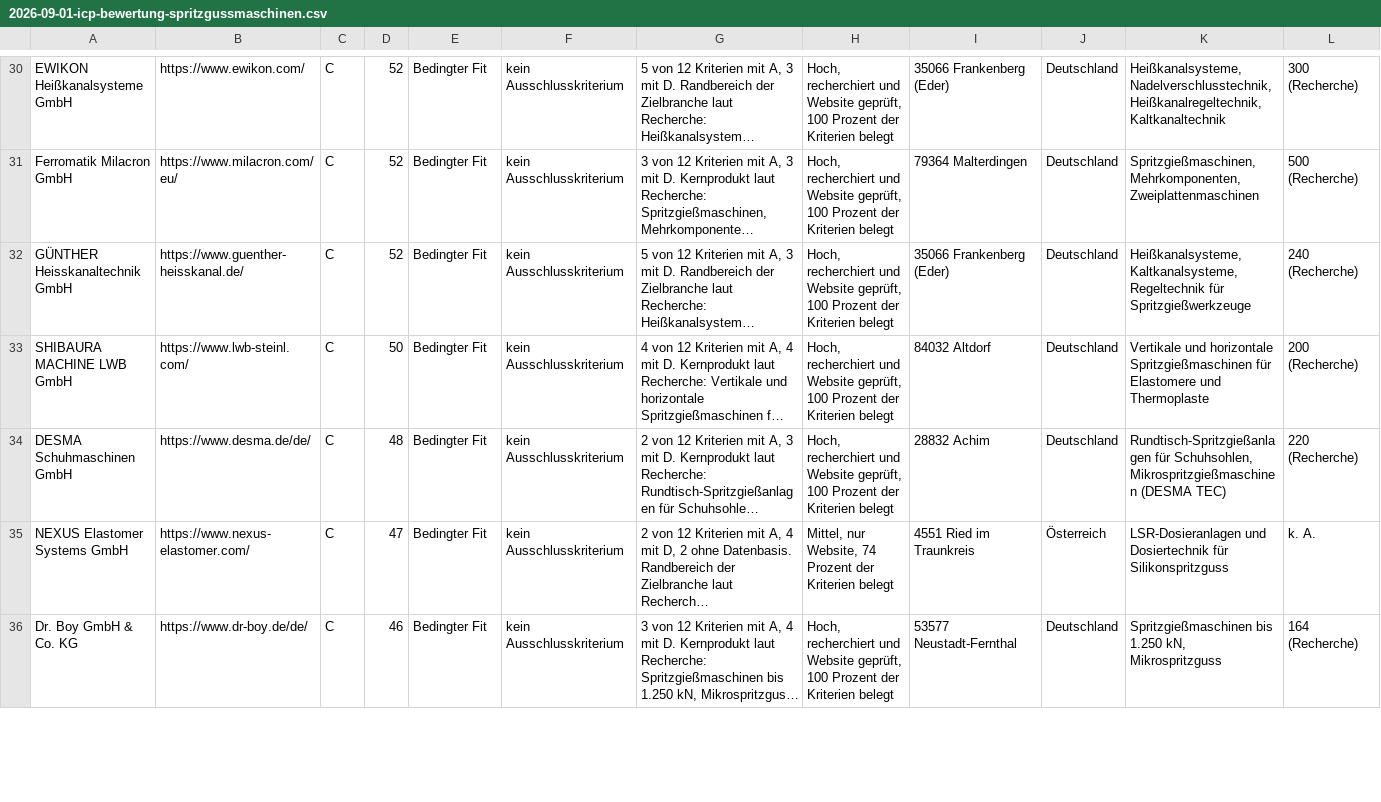
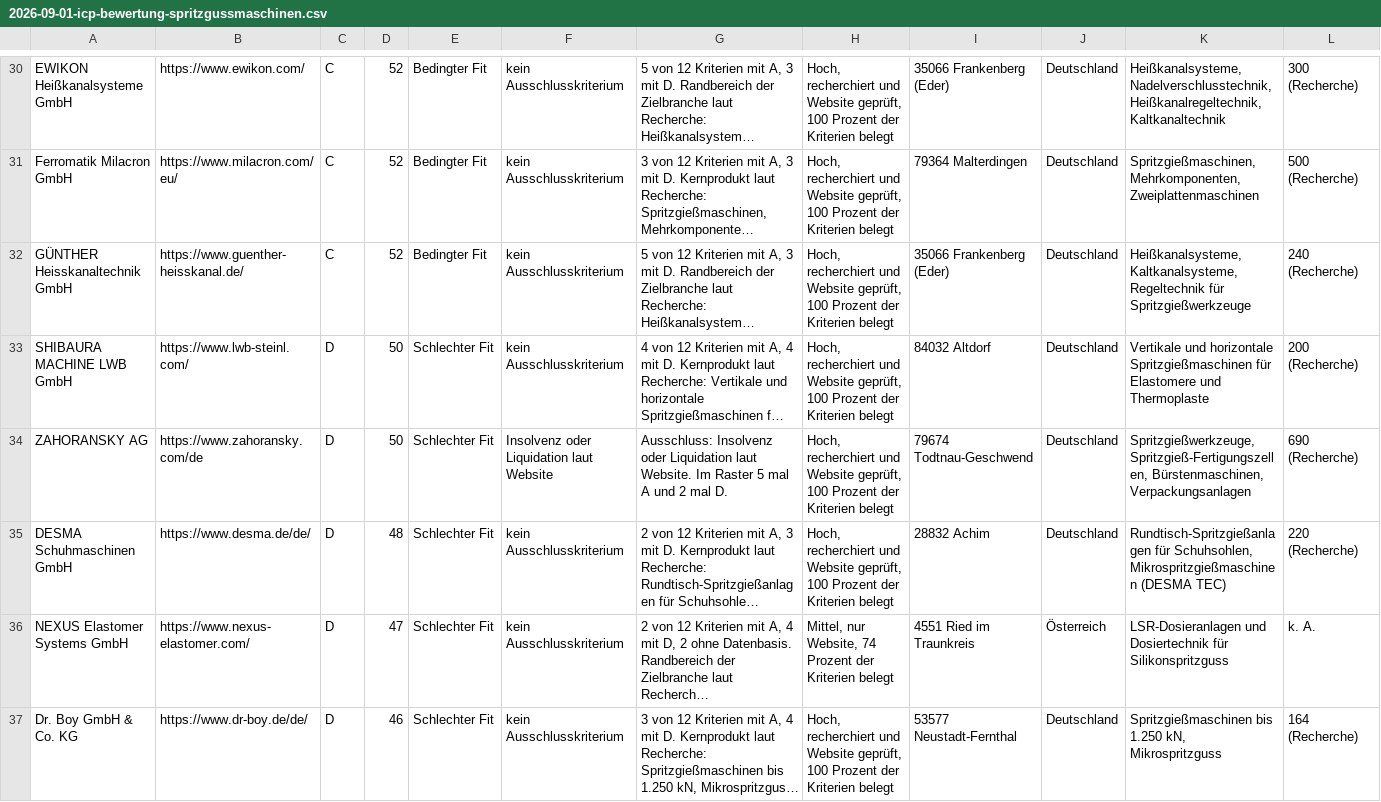
Before and after one commit to es-dev-1/icp-accounts-grob, a CSV file: 2026-09-01-icp-bewertung-spritzgussmaschinen.csv, drawn as a sheet; only a part is shown, gaps mark what is left out; long unchanged cells end in …; addresses are those after the commit; rows hold the shown columns only; the diff covers the shown part only; the diff names each change by its address in the sheet, - before the commit and + after, or states it on an @@ line.

```diff
--- a/2026-09-01-icp-bewertung-spritzgussmaschinen.csv
+++ b/2026-09-01-icp-bewertung-spritzgussmaschinen.csv
-C33: C
+C33: D
-E33: Bedingter Fit
+E33: Schlechter Fit
+row 34: ZAHORANSKY AG | https://www.zahoransky.com/de | D | 50 | Schlechter Fit | Insolvenz oder Liquidation laut Website | Ausschluss: Insolvenz oder Liquidation laut Website. Im Raster 5 mal A und 2 mal D. | Hoch, recherchiert und Website geprüft, 100 Prozent der Kriterien belegt | 79674 Todtnau-Geschwend | Deutschland | Spritzgießwerkzeuge, Spritzgieß-Fertigungszellen, Bürstenmaschinen, Verpackungsanlagen | 690 (Recherche)
-C35:C37: C
+C35:C37: D
-E35:E37: Bedingter Fit
+E35:E37: Schlechter Fit
```
Also changed, not shown: 1 removed row and 34 edited cells elsewhere in this file, 2026-09-01-icp-bewertung-druckmaschinen.csv, 2 other files.
